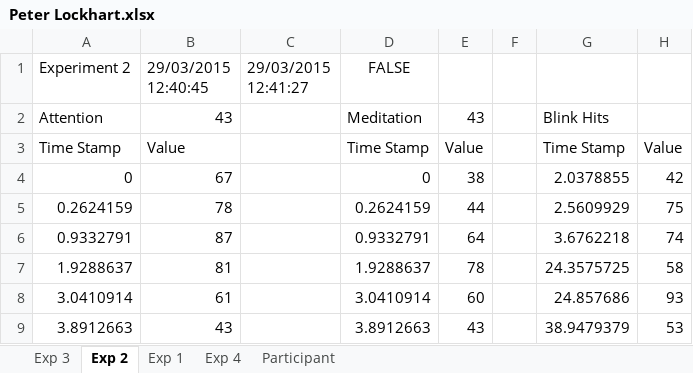
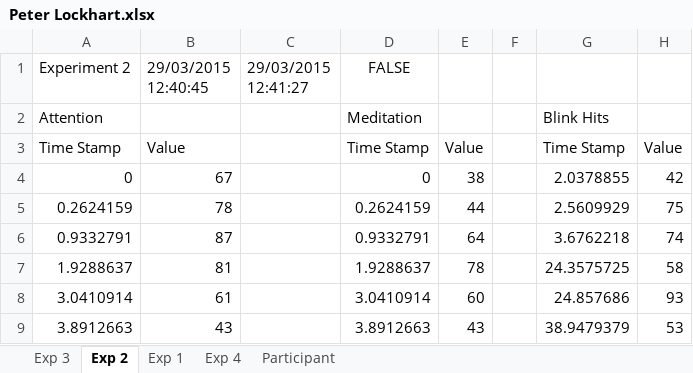
Before and after one commit to PLockhart/University-Virtual-Reality-Dissertation, an Excel workbook: ResultCombiner/ResultCombiner/bin/Debug/Users/Peter Lockhart.xlsx, sheet Exp 2, drawn as a sheet; only a part is shown; values as stored, in another font and other column widths than the file's, no borders; the diff names each change by its address in the sheet, - before the commit and + after, or states it on an @@ line.

```diff
--- a/ResultCombiner/ResultCombiner/bin/Debug/Users/Peter Lockhart.xlsx (sheet Exp 2)
+++ b/ResultCombiner/ResultCombiner/bin/Debug/Users/Peter Lockhart.xlsx (sheet Exp 2)
-B2 (29/03/2015 12:40:45): 43
+B2 (29/03/2015 12:40:45): (empty)
-E2: 43
+E2: (empty)
```
Also changed, not shown: sheet Exp 3, sheet Exp 4, sheet Exp 1, 29 other files.
